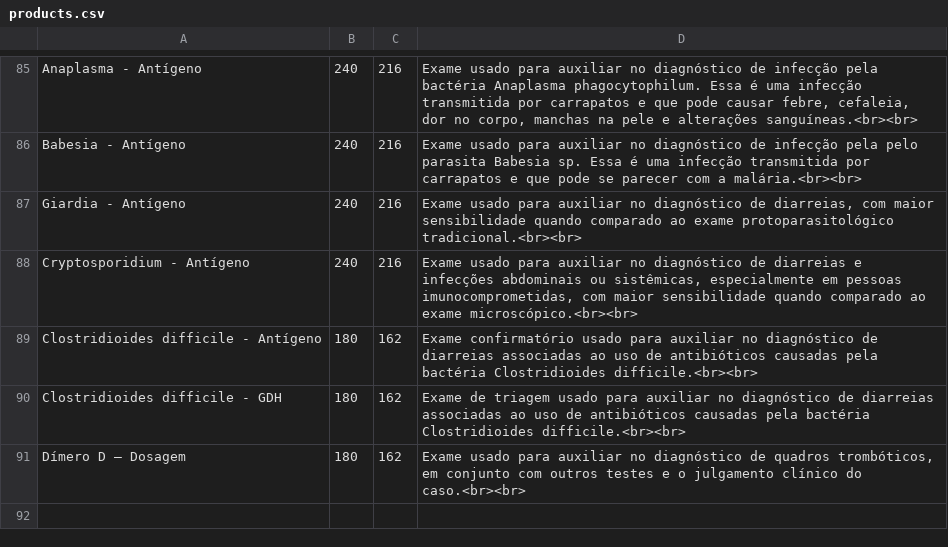
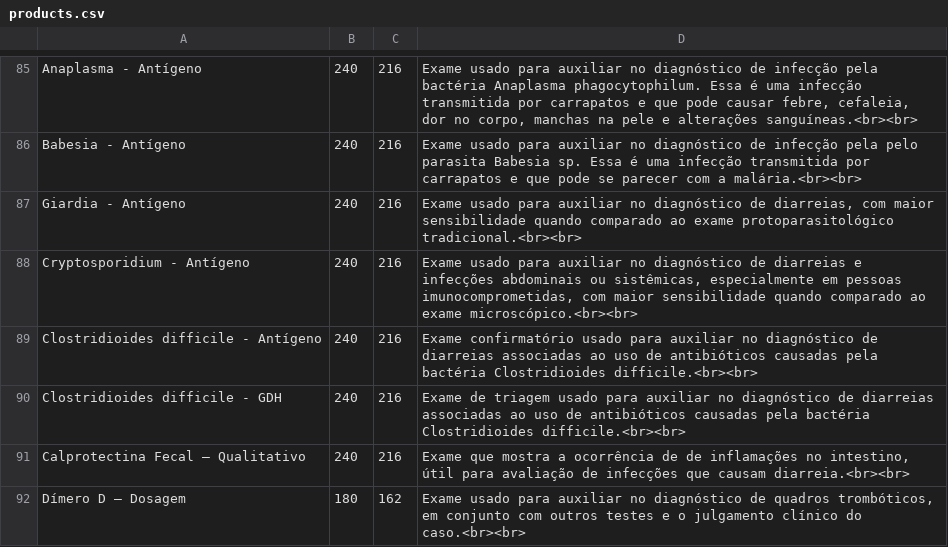
Before and after one commit to doutorleandromendes/exames, a CSV file: products.csv, drawn as a sheet; only a part is shown, gaps mark what is left out.

```diff
--- a/products.csv
+++ b/products.csv
@@ -88,4 +88,5 @@ Giardia - Antígeno;240;216;Exame usado para auxiliar no diagnóstico de diarrei
 Cryptosporidium - Antígeno;240;216;Exame usado para auxiliar no diagnóstico de diarreias e infecções abdominais ou sistêmicas, especialmente em pessoas imunocomprometidas, com maior sensibilidade quando comparado ao exame microscópico.<br><br>
-Clostridioides difficile - Antígeno;180;162;Exame confirmatório usado para auxiliar no diagnóstico de diarreias associadas ao uso de antibióticos causadas pela bactéria Clostridioides difficile.<br><br>
-Clostridioides difficile - GDH;180;162;Exame de triagem usado para auxiliar no diagnóstico de diarreias associadas ao uso de antibióticos causadas pela bactéria Clostridioides difficile.<br><br>
+Clostridioides difficile - Antígeno;240;216;Exame confirmatório usado para auxiliar no diagnóstico de diarreias associadas ao uso de antibióticos causadas pela bactéria Clostridioides difficile.<br><br>
+Clostridioides difficile - GDH;240;216;Exame de triagem usado para auxiliar no diagnóstico de diarreias associadas ao uso de antibióticos causadas pela bactéria Clostridioides difficile.<br><br>
+Calprotectina Fecal – Qualitativo;240;216;Exame que mostra a ocorrência de de inflamações no intestino, útil para avaliação de infecções que causam diarreia.<br><br>
 Dímero D – Dosagem;180;162;Exame usado para auxiliar no diagnóstico de quadros trombóticos, em conjunto com outros testes e o julgamento clínico do caso.<br><br>
```
